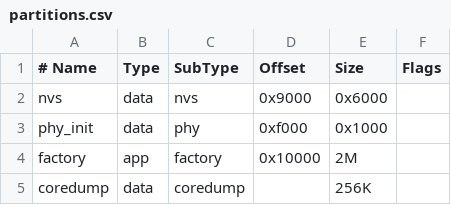
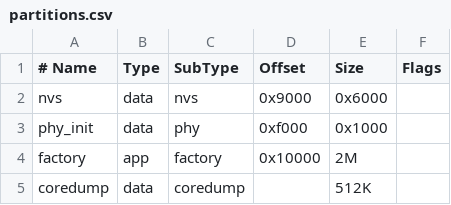
Before and after one commit to cekkr/hello.esp32, a CSV file: hello-idf/partitions.csv, drawn as a sheet.

```diff
--- a/hello-idf/partitions.csv
+++ b/hello-idf/partitions.csv
@@ -4,2 +4,2 @@ phy_init, data, phy,     0xf000,  0x1000,
 factory,  app,  factory, 0x10000, 2M,
-coredump, data, coredump,,        256K,
+coredump, data, coredump,,        512K,
```
Also changed, not shown: 2 other files.
